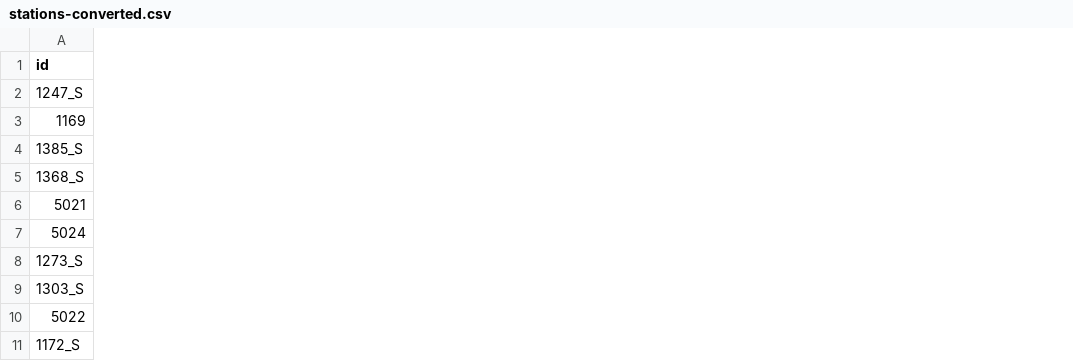
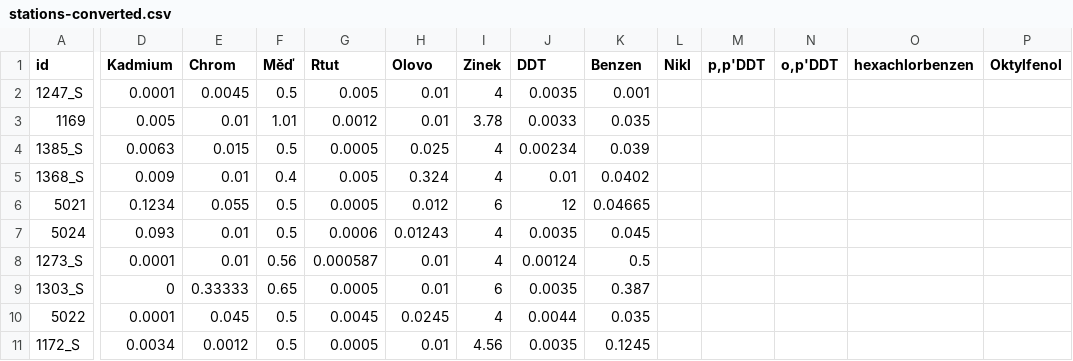
Before and after one commit to RHoKPrague2012/Papadipupi, a CSV file: scrapes/stations-converted.csv, drawn as a sheet; only a part is shown, gaps mark what is left out; the diff covers the shown part only; the diff names each change by its address in the sheet, - before the commit and + after, or states it on an @@ line.

Commit message:
added dummy contamination values

```diff
--- a/scrapes/stations-converted.csv
+++ b/scrapes/stations-converted.csv
+column D (Kadmium), rows 2-11: 0.0001 | 0.005 | 0.0063 | 0.009 | 0.1234 | 0.093 | 0.0001 | 0 | 0.0001 | 0.0034
+column E (Chrom), rows 2-11: 0.0045 | 0.01 | 0.015 | 0.01 | 0.055 | 0.01 | 0.01 | 0.33333 | 0.045 | 0.0012
+column F (Měď), rows 2-11: 0.5 | 1.01 | 0.5 | 0.4 | 0.5 | 0.5 | 0.56 | 0.65 | 0.5 | 0.5
+column G (Rtut), rows 2-11: 0.005 | 0.0012 | 0.0005 | 0.005 | 0.0005 | 0.0006 | 0.000587 | 0.0005 | 0.0045 | 0.0005
+column H (Olovo), rows 2-11: 0.01 | 0.01 | 0.025 | 0.324 | 0.012 | 0.01243 | 0.01 | 0.01 | 0.0245 | 0.01
+column I (Zinek), rows 2-11: 4 | 3.78 | 4 | 4 | 6 | 4 | 4 | 6 | 4 | 4.56
+column J (DDT), rows 2-11: 0.0035 | 0.0033 | 0.00234 | 0.01 | 12 | 0.0035 | 0.00124 | 0.0035 | 0.0044 | 0.0035
+column K (Benzen), rows 2-11: 0.001 | 0.035 | 0.039 | 0.0402 | 0.04665 | 0.045 | 0.5 | 0.387 | 0.035 | 0.1245
+column L (Nikl), empty
+column M (p,p'DDT), empty
+column N (o,p'DDT), empty
+column O (hexachlorbenzen), empty
+column P (Oktylfenol), empty
```
Also changed, not shown: 4 added columns and 2 edited cells elsewhere in this file.
